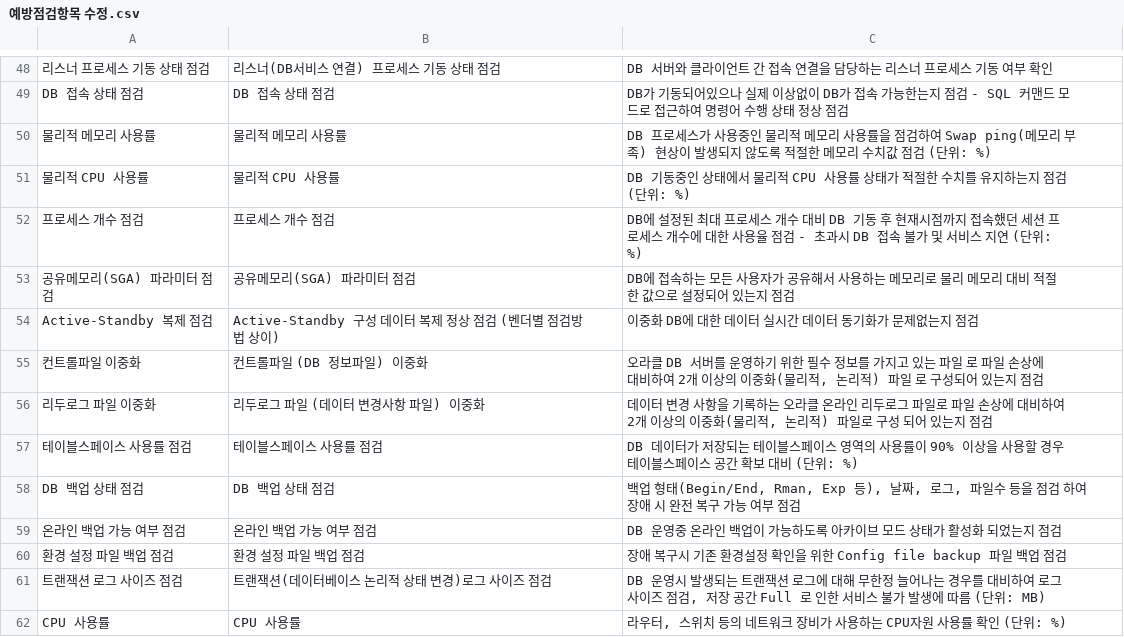
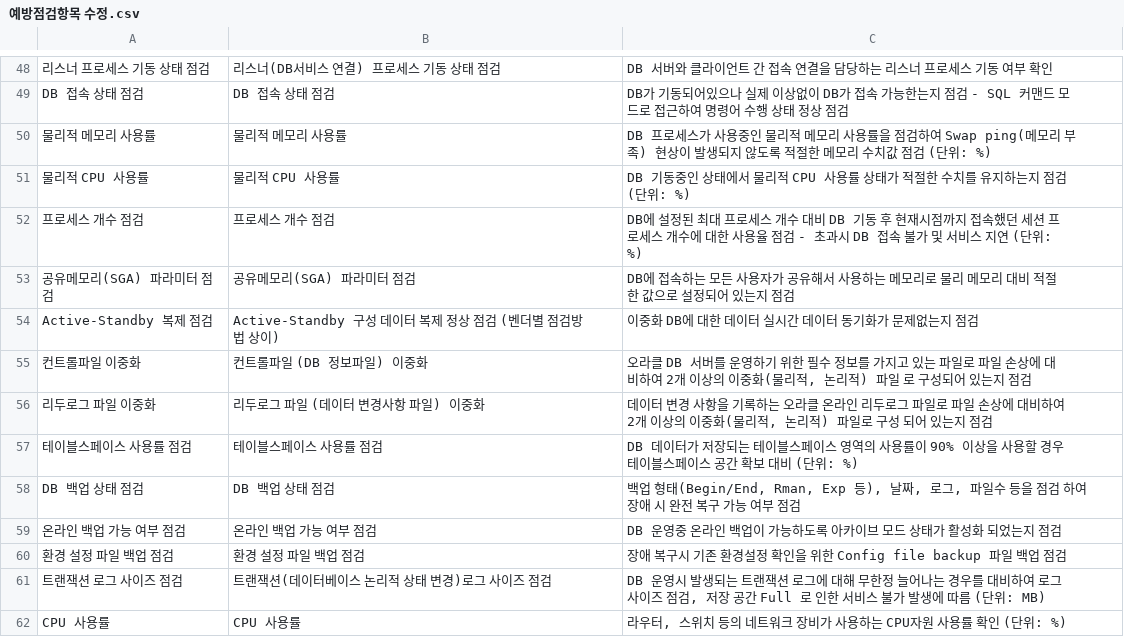
Before and after one commit to ChoEonHo/Repository, a CSV file: 예방점검항목 수정.csv, drawn as a sheet; only a part is shown, gaps mark what is left out.

Commit message:
Update inspection items in 예방점검항목 수정.csv
파일 로 ==> 파일로

```diff
--- a/예방점검항목 수정.csv
+++ b/예방점검항목 수정.csv
@@ -54,3 +54,3 @@ DB 접속 상태 점검,DB 접속 상태 점검,DB가 기동되어있으나 실
 Active-Standby 복제 점검,Active-Standby 구성 데이터 복제 정상 점검 (벤더별 점검방법 상이),이중화 DB에 대한 데이터 실시간 데이터 동기화가 문제없는지 점검
-컨트롤파일 이중화,컨트롤파일 (DB 정보파일) 이중화,"오라클 DB 서버를 운영하기 위한 필수 정보를 가지고 있는 파일 로 파일 손상에 대비하여 2개 이상의 이중화(물리적, 논리적) 파일 로 구성되어 있는지 점검"
+컨트롤파일 이중화,컨트롤파일 (DB 정보파일) 이중화,"오라클 DB 서버를 운영하기 위한 필수 정보를 가지고 있는 파일로 파일 손상에 대비하여 2개 이상의 이중화(물리적, 논리적) 파일 로 구성되어 있는지 점검"
 리두로그 파일 이중화,리두로그 파일 (데이터 변경사항 파일) 이중화,"데이터 변경 사항을 기록하는 오라클 온라인 리두로그 파일로 파일 손상에 대비하여 2개 이상의 이중화(물리적, 논리적) 파일로 구성 되어 있는지 점검"
```
